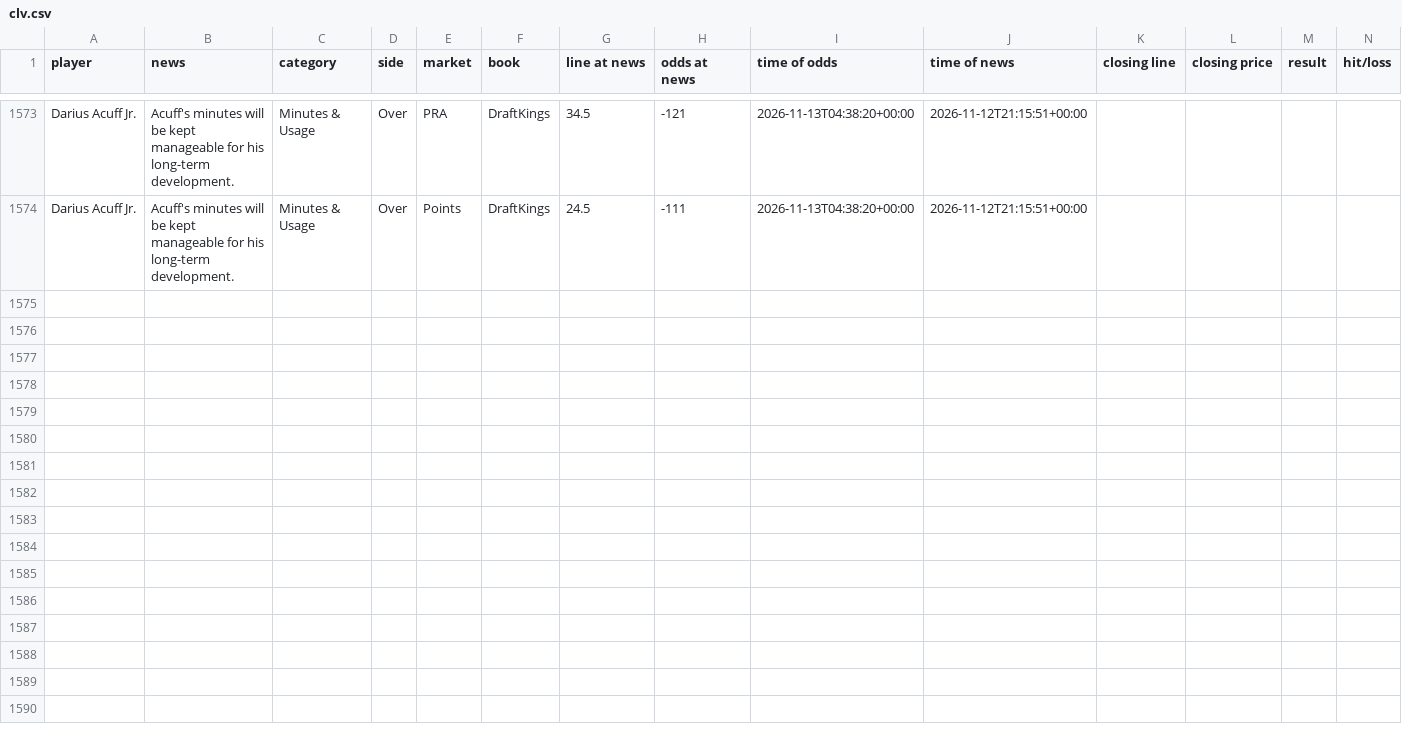
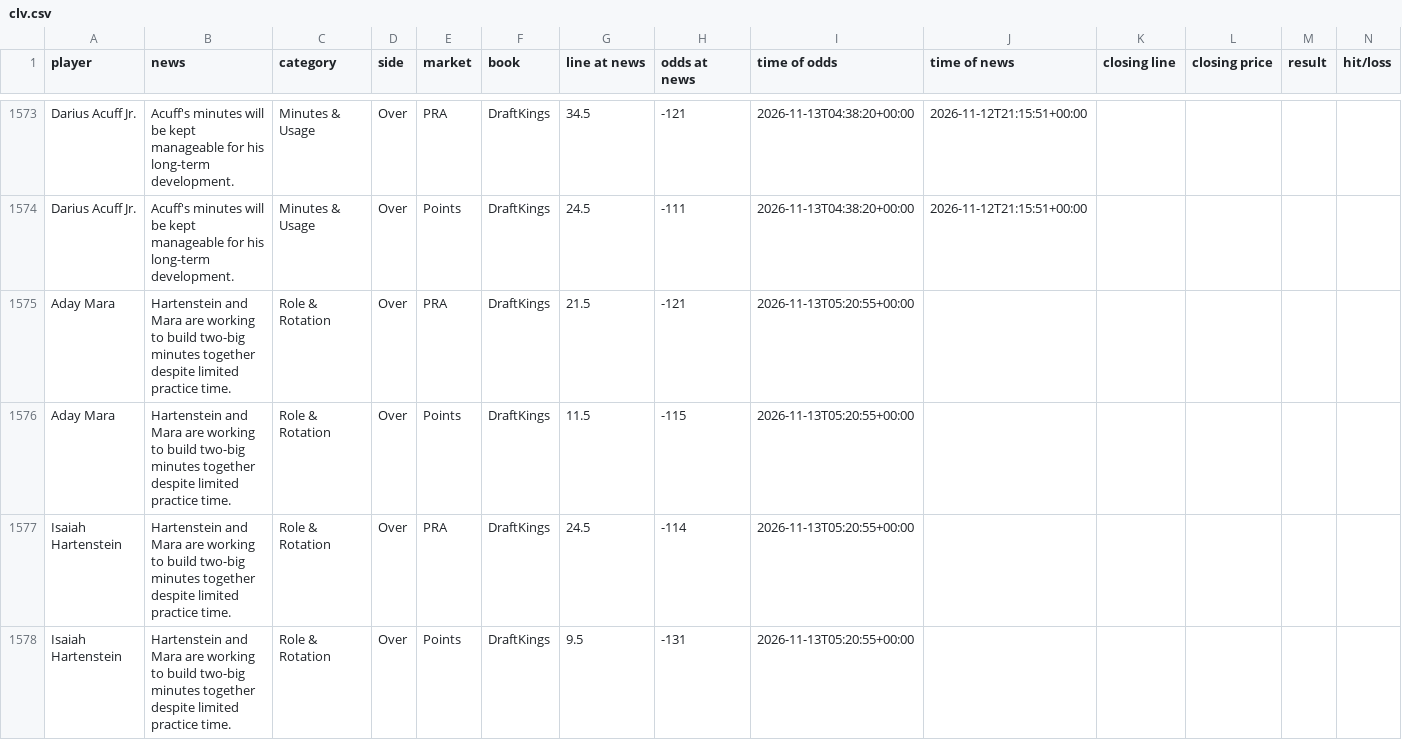
Before and after one commit to jriordan55/nba-news-scanner, a CSV file: data/clv.csv, drawn as a sheet; only a part is shown, gaps mark what is left out; rows hold the shown columns only; the diff names each change by its address in the sheet, - before the commit and + after, or states it on an @@ line.

```diff
--- a/data/clv.csv
+++ b/data/clv.csv
+row 1575: Aday Mara | Hartenstein and Mara are working to build two-big minutes together despite limited practice time. | Role & Rotation | Over | PRA | DraftKings | 21.5 | -121 | 2026-11-13T05:20:55+00:00
+row 1576: Aday Mara | Hartenstein and Mara are working to build two-big minutes together despite limited practice time. | Role & Rotation | Over | Points | DraftKings | 11.5 | -115 | 2026-11-13T05:20:55+00:00
+row 1577: Isaiah Hartenstein | Hartenstein and Mara are working to build two-big minutes together despite limited practice time. | Role & Rotation | Over | PRA | DraftKings | 24.5 | -114 | 2026-11-13T05:20:55+00:00
+row 1578: Isaiah Hartenstein | Hartenstein and Mara are working to build two-big minutes together despite limited practice time. | Role & Rotation | Over | Points | DraftKings | 9.5 | -131 | 2026-11-13T05:20:55+00:00
```
Also changed, not shown: 1 other file.
